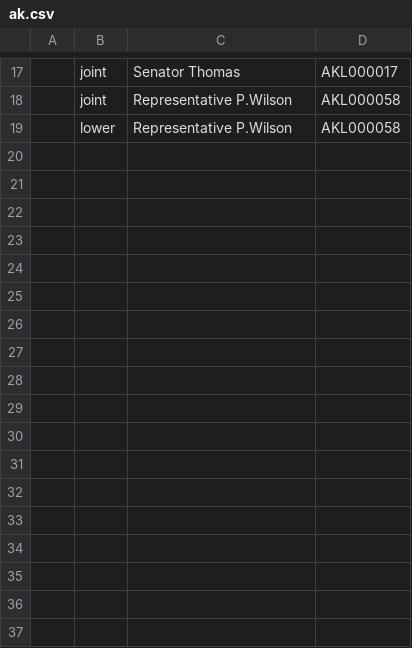
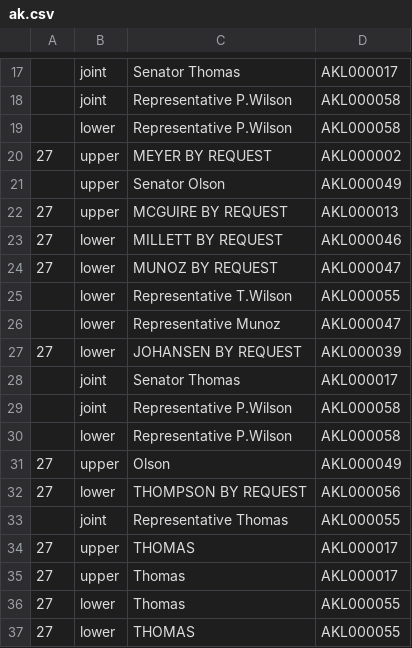
Before and after one commit to openstates/openstates-scrapers, a CSV file: manual_data/leg_ids/ak.csv, drawn as a sheet; only a part is shown, gaps mark what is left out; the diff names each change by its address in the sheet, - before the commit and + after, or states it on an @@ line.

```diff
--- a/manual_data/leg_ids/ak.csv
+++ b/manual_data/leg_ids/ak.csv
+row 20: 27 | upper | MEYER BY REQUEST | AKL000002
+row 21:  | upper | Senator Olson | AKL000049
+row 22: 27 | upper | MCGUIRE BY REQUEST | AKL000013
+row 23: 27 | lower | MILLETT BY REQUEST | AKL000046
+row 24: 27 | lower | MUNOZ BY REQUEST | AKL000047
+row 25:  | lower | Representative T.Wilson | AKL000055
+row 26:  | lower | Representative Munoz | AKL000047
+row 27: 27 | lower | JOHANSEN BY REQUEST | AKL000039
+row 28:  | joint | Senator Thomas | AKL000017
+row 29:  | joint | Representative P.Wilson | AKL000058
+row 30:  | lower | Representative P.Wilson | AKL000058
+row 31: 27 | upper | Olson | AKL000049
+row 32: 27 | lower | THOMPSON BY REQUEST | AKL000056
+row 33:  | joint | Representative Thomas | AKL000055
+row 34: 27 | upper | THOMAS | AKL000017
+row 35: 27 | upper | Thomas | AKL000017
+row 36: 27 | lower | Thomas | AKL000055
+row 37: 27 | lower | THOMAS | AKL000055
```
Also changed, not shown: manual_data/leg_ids/az.csv, manual_data/leg_ids/ca.csv, 2 other files.
